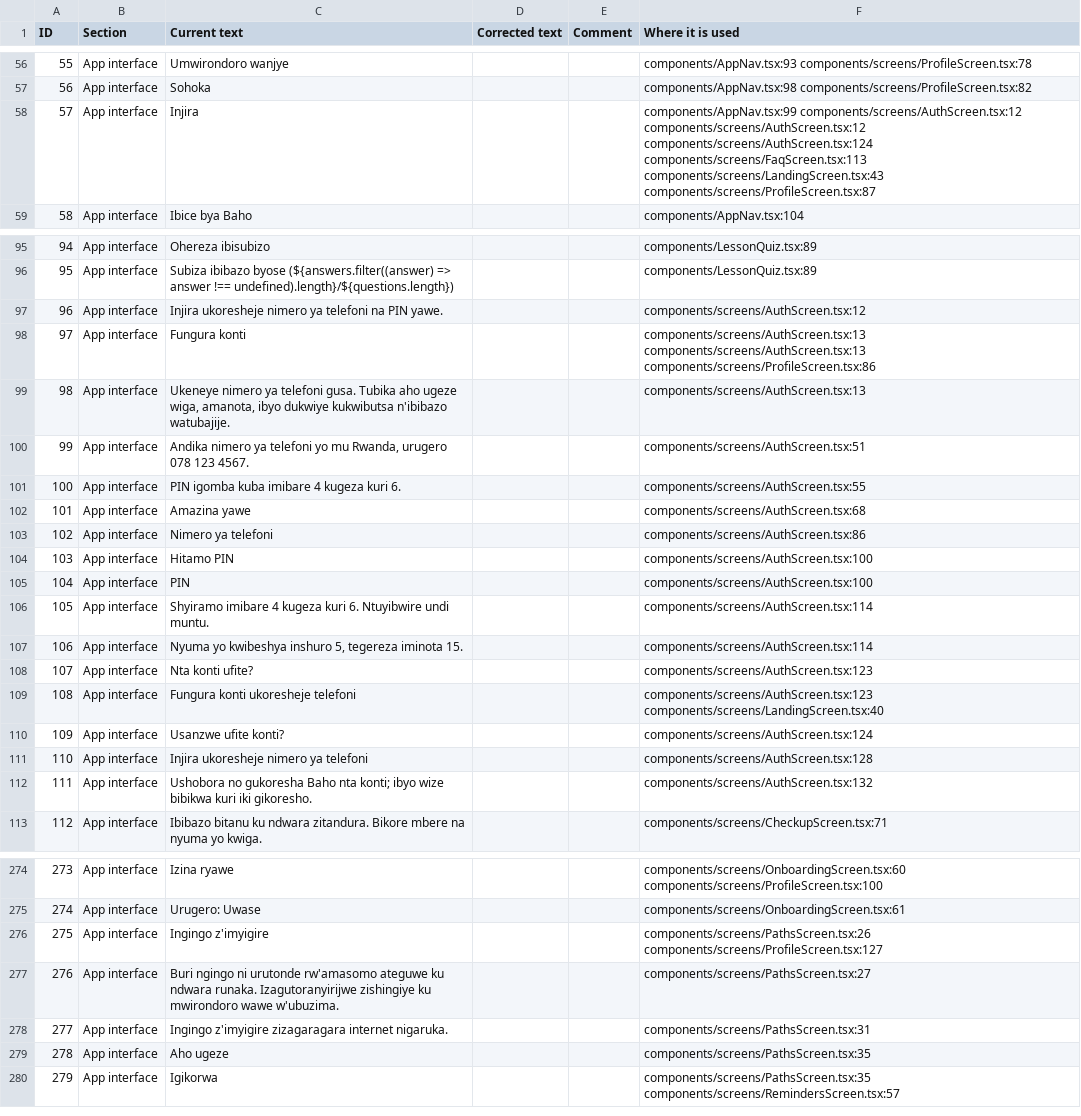
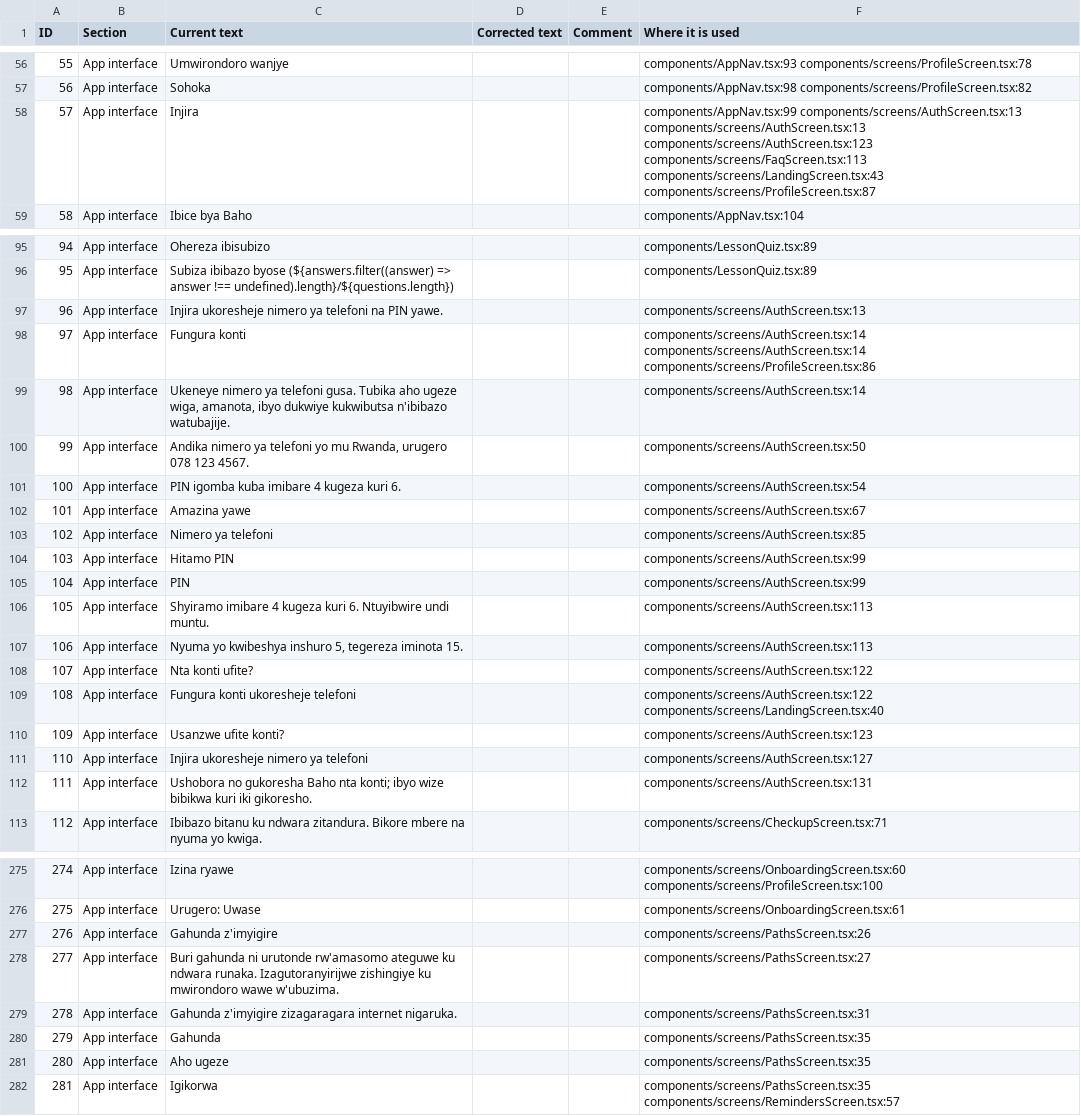
Before and after one commit to fistonfle/baho, a CSV file: docs/translations/baho-text.csv, drawn as a sheet; only a part is shown, gaps mark what is left out; addresses are those after the commit; the diff covers the shown part only; the diff names each change by its address in the sheet, - before the commit and + after, or states it on an @@ line.

Commit message:
Add domain classes and tests, split admin screen

```diff
--- a/docs/translations/baho-text.csv
+++ b/docs/translations/baho-text.csv
-F58 (Where it is used): components/AppNav.tsx:99 components/screens/AuthScreen.tsx:12 components/screens/AuthScreen.tsx:12 components/screens/AuthScreen.tsx:124 components/screens/FaqScreen.tsx:113 components/screens/LandingScreen.tsx:43…
+F58 (Where it is used): components/AppNav.tsx:99 components/screens/AuthScreen.tsx:13 components/screens/AuthScreen.tsx:13 components/screens/AuthScreen.tsx:123 components/screens/FaqScreen.tsx:113 components/screens/LandingScreen.tsx:43…
-F97 (Where it is used): components/screens/AuthScreen.tsx:12
+F97 (Where it is used): components/screens/AuthScreen.tsx:13
-F98 (Where it is used): components/screens/AuthScreen.tsx:13 components/screens/AuthScreen.tsx:13 components/screens/ProfileScreen.tsx:86
+F98 (Where it is used): components/screens/AuthScreen.tsx:14 components/screens/AuthScreen.tsx:14 components/screens/ProfileScreen.tsx:86
-F99 (Where it is used): components/screens/AuthScreen.tsx:13
+F99 (Where it is used): components/screens/AuthScreen.tsx:14
-F100 (Where it is used): components/screens/AuthScreen.tsx:51
+F100 (Where it is used): components/screens/AuthScreen.tsx:50
-F101 (Where it is used): components/screens/AuthScreen.tsx:55
+F101 (Where it is used): components/screens/AuthScreen.tsx:54
-F102 (Where it is used): components/screens/AuthScreen.tsx:68
+F102 (Where it is used): components/screens/AuthScreen.tsx:67
-F103 (Where it is used): components/screens/AuthScreen.tsx:86
+F103 (Where it is used): components/screens/AuthScreen.tsx:85
-F104:F105 (Where it is used): components/screens/AuthScreen.tsx:100
+F104:F105 (Where it is used): components/screens/AuthScreen.tsx:99
-F106:F107 (Where it is used): components/screens/AuthScreen.tsx:114
+F106:F107 (Where it is used): components/screens/AuthScreen.tsx:113
-F108 (Where it is used): components/screens/AuthScreen.tsx:123
+F108 (Where it is used): components/screens/AuthScreen.tsx:122
-F109 (Where it is used): components/screens/AuthScreen.tsx:123 components/screens/LandingScreen.tsx:40
+F109 (Where it is used): components/screens/AuthScreen.tsx:122 components/screens/LandingScreen.tsx:40
-F110 (Where it is used): components/screens/AuthScreen.tsx:124
+F110 (Where it is used): components/screens/AuthScreen.tsx:123
-F111 (Where it is used): components/screens/AuthScreen.tsx:128
+F111 (Where it is used): components/screens/AuthScreen.tsx:127
-F112 (Where it is used): components/screens/AuthScreen.tsx:132
+F112 (Where it is used): components/screens/AuthScreen.tsx:131
@@ column A (ID) renumbered from row 166 down @@
-C277 (Current text): Ingingo z'imyigire
+C277 (Current text): Gahunda z'imyigire
-F277 (Where it is used): components/screens/PathsScreen.tsx:26 components/screens/ProfileScreen.tsx:127
+F277 (Where it is used): components/screens/PathsScreen.tsx:26
-C278 (Current text): Buri ngingo ni urutonde…
+C278 (Current text): Buri gahunda ni urutonde…
-C279 (Current text): Ingingo z'imyigire zizagaragara…
+C279 (Current text): Gahunda z'imyigire zizagaragara…
+row 280: 279 | App interface | Gahunda |  |  | components/screens/PathsScreen.tsx:35
```
Also changed, not shown: 2 added rows and 23 edited cells elsewhere in this file, 36 other files.
